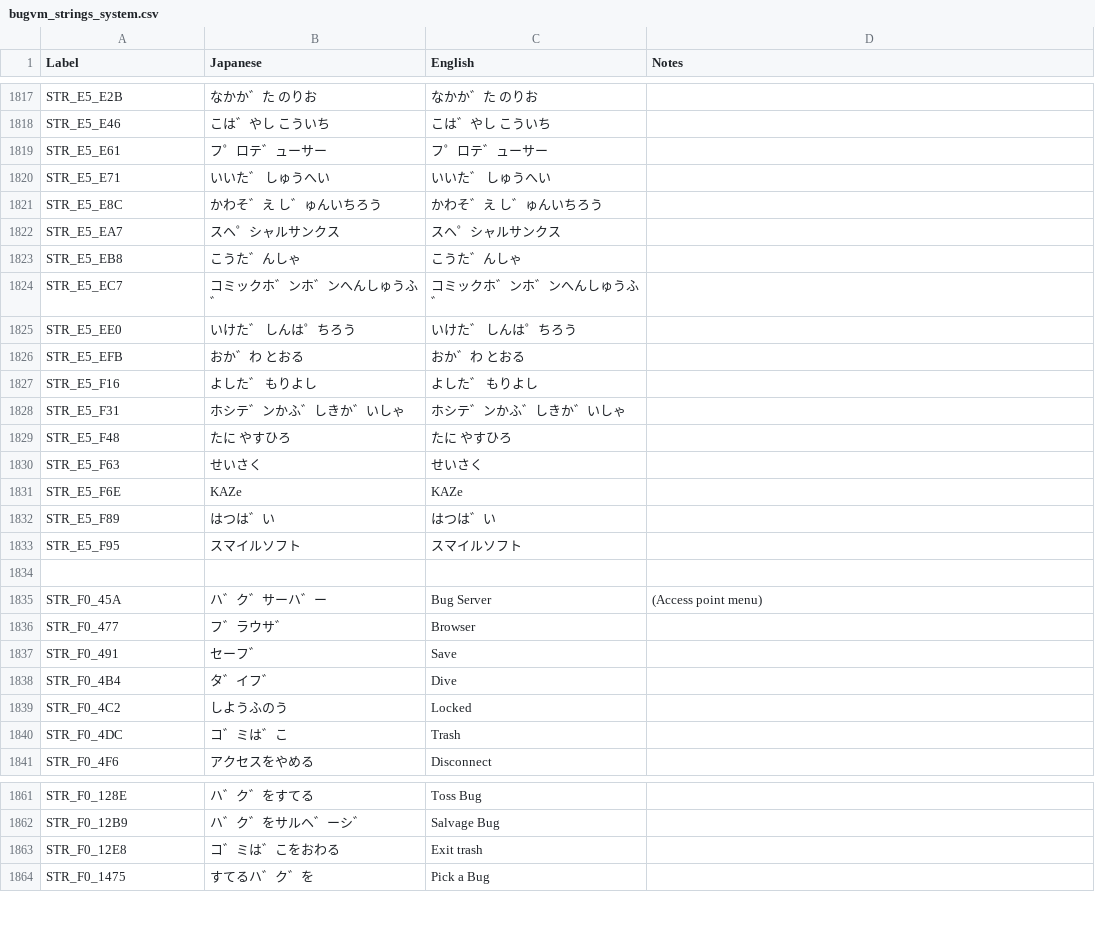
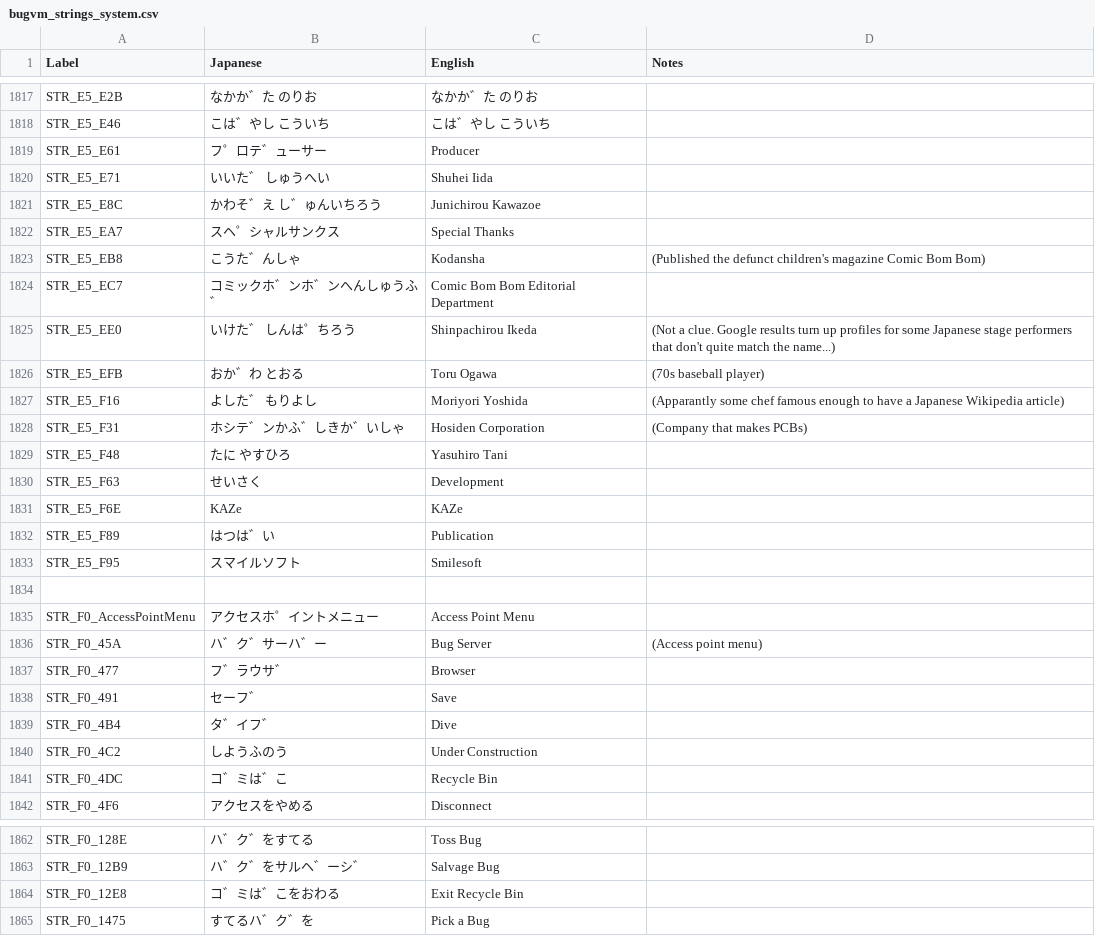
Before and after one commit to telefang/bugsite, a CSV file: script/bugvm_strings_system.csv, drawn as a sheet; only a part is shown, gaps mark what is left out; the diff covers the shown part only.

Commit message:
VWF the access point root menu

```diff
--- a/script/bugvm_strings_system.csv
+++ b/script/bugvm_strings_system.csv
@@ -1818,17 +1818,18 @@ STR_E5_E2B,           なかか゛た のりお,           なかか゛た の
 STR_E5_E46,          こは゛やし こういち,          こは゛やし こういち,
-STR_E5_E61,フ゜ロテ゛ューサー,フ゜ロテ゛ューサー,
-STR_E5_E71,          いいた゛ しゅうへい,          いいた゛ しゅうへい,
-STR_E5_E8C,      かわそ゛え し゛ゅんいちろう,      かわそ゛え し゛ゅんいちろう,
-STR_E5_EA7,スヘ゜シャルサンクス,スヘ゜シャルサンクス,
-STR_E5_EB8, こうた゛んしゃ, こうた゛んしゃ,
-STR_E5_EC7, コミックホ゛ンホ゛ンへんしゅうふ゛, コミックホ゛ンホ゛ンへんしゅうふ゛,
-STR_E5_EE0,        いけた゛ しんは゜ちろう,        いけた゛ しんは゜ちろう,
-STR_E5_EFB,            おか゛わ とおる,            おか゛わ とおる,
-STR_E5_F16,           よした゛ もりよし,           よした゛ もりよし,
-STR_E5_F31, ホシテ゛ンかふ゛しきか゛いしゃ, ホシテ゛ンかふ゛しきか゛いしゃ,
-STR_E5_F48,             たに やすひろ,             たに やすひろ,
-STR_E5_F63,せいさく,せいさく,
+STR_E5_E61,フ゜ロテ゛ューサー,Producer,
+STR_E5_E71,          いいた゛ しゅうへい,          Shuhei Iida,
+STR_E5_E8C,      かわそ゛え し゛ゅんいちろう,      Junichirou Kawazoe,
+STR_E5_EA7,スヘ゜シャルサンクス,Special Thanks,
+STR_E5_EB8, こうた゛んしゃ, Kodansha,(Published the defunct children's magazine Comic Bom Bom)
+STR_E5_EC7, コミックホ゛ンホ゛ンへんしゅうふ゛, Comic Bom Bom Editorial Department,
+STR_E5_EE0,        いけた゛ しんは゜ちろう,        Shinpachirou Ikeda,(Not a clue. Google results turn up profiles for some Japanese stage performers that don't quite match the name...)
+STR_E5_EFB,            おか゛わ とおる,            Toru Ogawa,(70s baseball player)
+STR_E5_F16,           よした゛ もりよし,           Moriyori Yoshida,(Apparantly some chef famous enough to have a Japanese Wikipedia article)
+STR_E5_F31, ホシテ゛ンかふ゛しきか゛いしゃ, Hosiden Corporation,(Company that makes PCBs)
+STR_E5_F48,             たに やすひろ,             Yasuhiro Tani,
+STR_E5_F63,せいさく,Development,
 STR_E5_F6E,                KAZe,                KAZe,
-STR_E5_F89,はつは゛い,はつは゛い,
-STR_E5_F95,             スマイルソフト,             スマイルソフト,
+STR_E5_F89,はつは゛い,Publication,
+STR_E5_F95,             スマイルソフト,             Smilesoft,
 ,,,
+STR_F0_AccessPointMenu,アクセスホ゜イントメニュー,Access Point Menu,
@@ -1839,3 +1840,3 @@ STR_F0_4B4,タ゛イフ゛,Dive   ,
-STR_F0_4C2,しようふのう,Locked  ,
-STR_F0_4DC,コ゛ミは゛こ,Trash   ,
+STR_F0_4C2,しようふのう,Under Construction,
+STR_F0_4DC,コ゛ミは゛こ,Recycle Bin,
 STR_F0_4F6,アクセスをやめる,Disconnect,
@@ -1862,3 +1863,3 @@ STR_F0_128E,ハ゛ク゛をすてる,Toss Bug,
 STR_F0_12B9,ハ゛ク゛をサルヘ゛ーシ゛,Salvage Bug ,
-STR_F0_12E8,コ゛ミは゛こをおわる,Exit trash,
+STR_F0_12E8,コ゛ミは゛こをおわる,Exit Recycle Bin,
 STR_F0_1475,すてるハ゛ク゛を,Pick a Bug,
```
Also changed, not shown: 3 edited cells elsewhere in this file, 1 other file.
